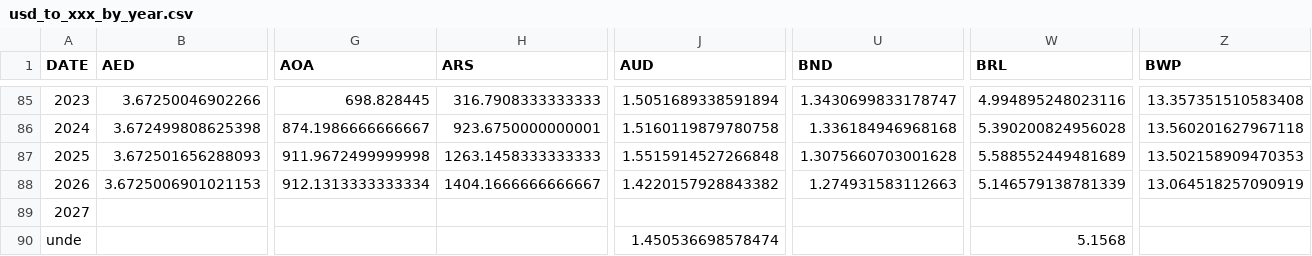
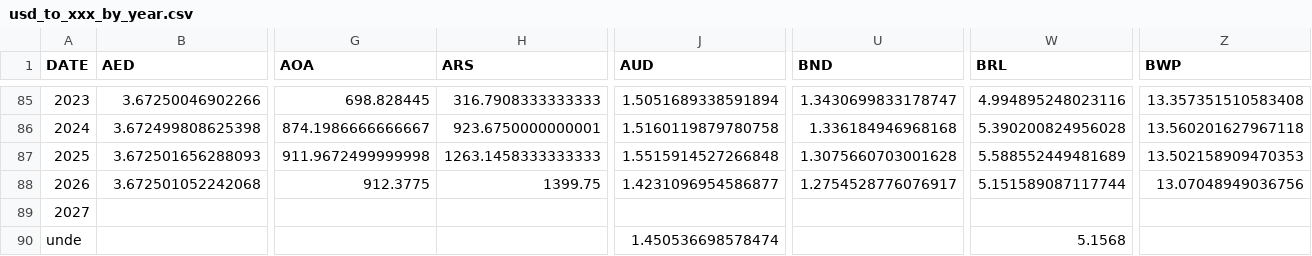
Before and after one commit to xriss/freechange, a CSV file: csv/usd_to_xxx_by_year.csv, drawn as a sheet; only a part is shown, gaps mark what is left out; the diff covers the shown part only; the diff names each change by its address in the sheet, - before the commit and + after, or states it on an @@ line.

```diff
--- a/csv/usd_to_xxx_by_year.csv
+++ b/csv/usd_to_xxx_by_year.csv
-B88 (AED): 3.6725006901021153
+B88 (AED): 3.672501052242068
-G88 (AOA): 912.1313333333334
+G88 (AOA): 912.3775
-H88 (ARS): 1404.1666666666667
+H88 (ARS): 1399.75
-J88 (AUD): 1.4220157928843382
+J88 (AUD): 1.4231096954586877
-U88 (BND): 1.274931583112663
+U88 (BND): 1.2754528776076917
-W88 (BRL): 5.146579138781339
+W88 (BRL): 5.151589087117744
-Z88 (BWP): 13.064518257090919
+Z88 (BWP): 13.07048949036756
```
Also changed, not shown: 40 edited cells elsewhere in this file, 7 other files.
